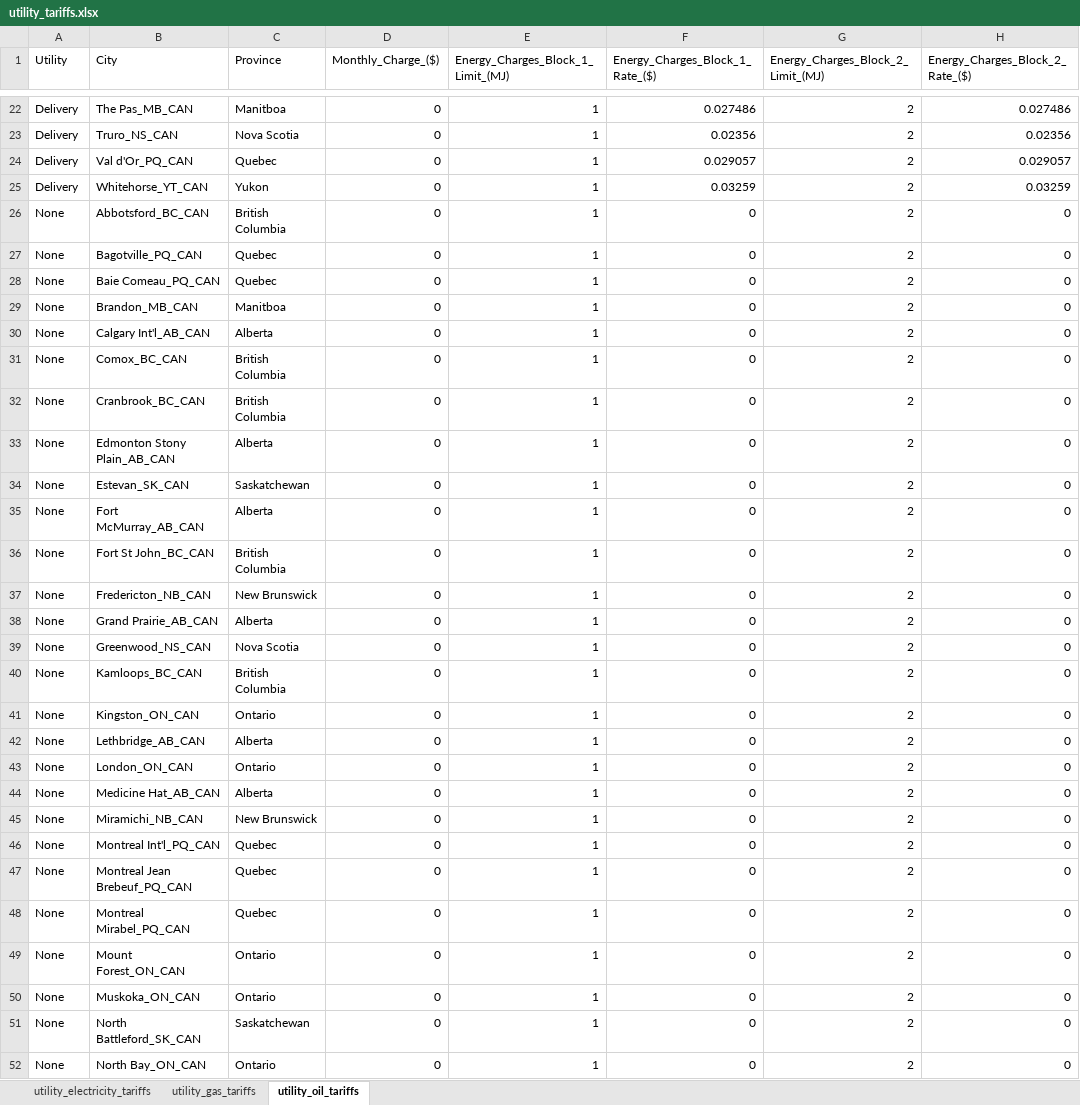
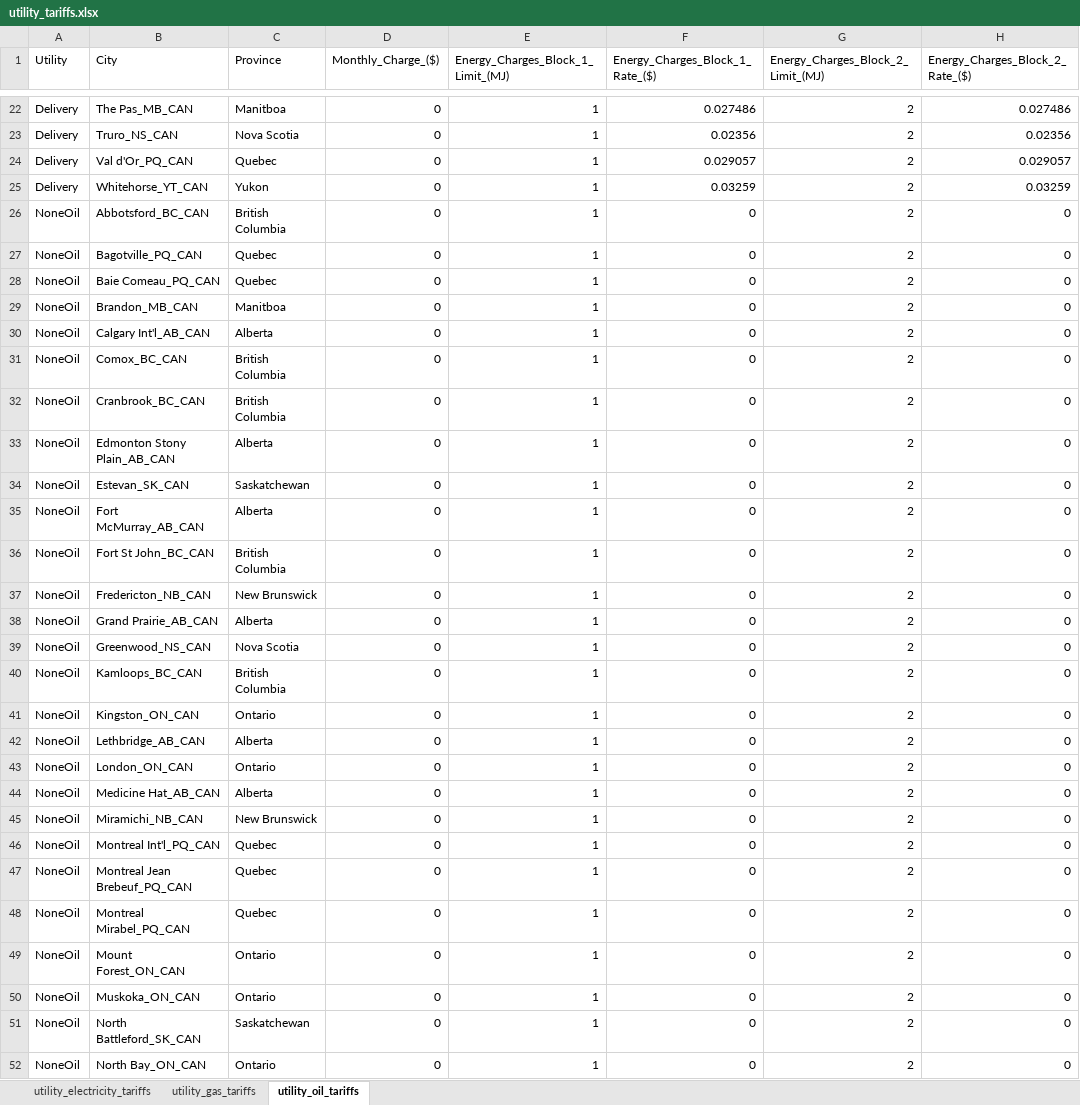
Before and after one commit to NREL/OpenStudio-Prototype-Buildings, an Excel workbook: lib/btap/measures/UtilityTariffs/resources/utility_tariffs.xlsx, sheet utility_oil_tariffs, drawn as a sheet; only a part is shown, gaps mark what is left out; values as stored, in another font and other column widths than the file's, no borders; the diff covers the shown part only; the diff names each change by its address in the sheet, - before the commit and + after, or states it on an @@ line.

Commit message:
Add oil tariffs to script

```diff
--- a/lib/btap/measures/UtilityTariffs/resources/utility_tariffs.xlsx (sheet utility_oil_tariffs)
+++ b/lib/btap/measures/UtilityTariffs/resources/utility_tariffs.xlsx (sheet utility_oil_tariffs)
-A26:A52 (Utility): None
+A26:A52 (Utility): NoneOil
```
Also changed, not shown: 28 edited cells elsewhere in this sheet, sheet utility_gas_tariffs, 5 other files.
